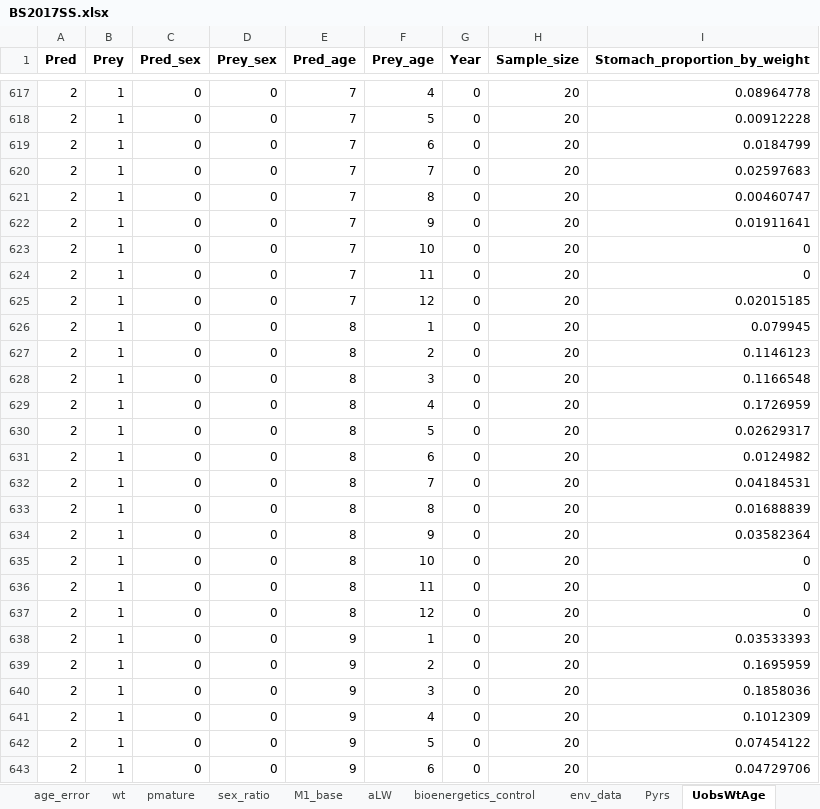
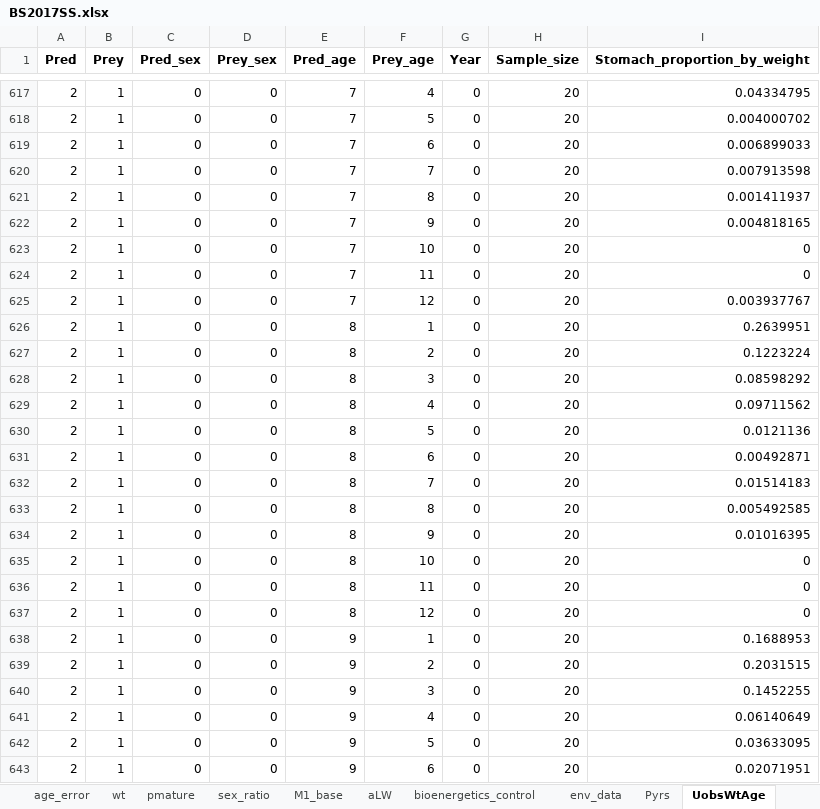
Before and after one commit to grantdadams/Rceattle, an Excel workbook: BS2017SS.xlsx, sheet UobsWtAge, drawn as a sheet; only a part is shown, gaps mark what is left out; values as stored, in another font and other column widths than the file's, no borders; the diff covers the shown part only; the diff names each change by its address in the sheet, - before the commit and + after, or states it on an @@ line.

```diff
--- a/BS2017SS.xlsx (sheet UobsWtAge)
+++ b/BS2017SS.xlsx (sheet UobsWtAge)
-I617 (Stomach_proportion_by_weight): 0.08964778
+I617 (Stomach_proportion_by_weight): 0.04334795
-I618 (Stomach_proportion_by_weight): 0.00912228
+I618 (Stomach_proportion_by_weight): 0.004000702
-I619 (Stomach_proportion_by_weight): 0.0184799
+I619 (Stomach_proportion_by_weight): 0.006899033
-I620 (Stomach_proportion_by_weight): 0.02597683
+I620 (Stomach_proportion_by_weight): 0.007913598
-I621 (Stomach_proportion_by_weight): 0.00460747
+I621 (Stomach_proportion_by_weight): 0.001411937
-I622 (Stomach_proportion_by_weight): 0.01911641
+I622 (Stomach_proportion_by_weight): 0.004818165
-I625 (Stomach_proportion_by_weight): 0.02015185
+I625 (Stomach_proportion_by_weight): 0.003937767
-I626 (Stomach_proportion_by_weight): 0.079945
+I626 (Stomach_proportion_by_weight): 0.2639951
-I627 (Stomach_proportion_by_weight): 0.1146123
+I627 (Stomach_proportion_by_weight): 0.1223224
-I628 (Stomach_proportion_by_weight): 0.1166548
+I628 (Stomach_proportion_by_weight): 0.08598292
-I629 (Stomach_proportion_by_weight): 0.1726959
+I629 (Stomach_proportion_by_weight): 0.09711562
-I630 (Stomach_proportion_by_weight): 0.02629317
+I630 (Stomach_proportion_by_weight): 0.0121136
-I631 (Stomach_proportion_by_weight): 0.0124982
+I631 (Stomach_proportion_by_weight): 0.00492871
-I632 (Stomach_proportion_by_weight): 0.04184531
+I632 (Stomach_proportion_by_weight): 0.01514183
-I633 (Stomach_proportion_by_weight): 0.01688839
+I633 (Stomach_proportion_by_weight): 0.005492585
-I634 (Stomach_proportion_by_weight): 0.03582364
+I634 (Stomach_proportion_by_weight): 0.01016395
-I638 (Stomach_proportion_by_weight): 0.03533393
+I638 (Stomach_proportion_by_weight): 0.1688953
-I639 (Stomach_proportion_by_weight): 0.1695959
+I639 (Stomach_proportion_by_weight): 0.2031515
-I640 (Stomach_proportion_by_weight): 0.1858036
+I640 (Stomach_proportion_by_weight): 0.1452255
-I641 (Stomach_proportion_by_weight): 0.1012309
+I641 (Stomach_proportion_by_weight): 0.06140649
-I642 (Stomach_proportion_by_weight): 0.07454122
+I642 (Stomach_proportion_by_weight): 0.03633095
-I643 (Stomach_proportion_by_weight): 0.04729706
+I643 (Stomach_proportion_by_weight): 0.02071951
```
Also changed, not shown: 112 edited cells elsewhere in this sheet, sheet control, 12 other files.
